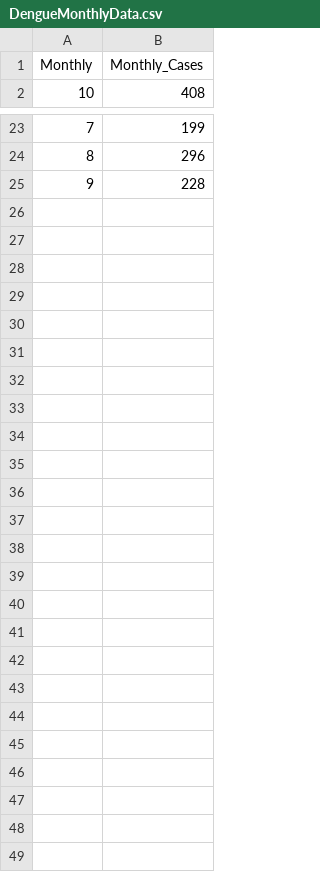
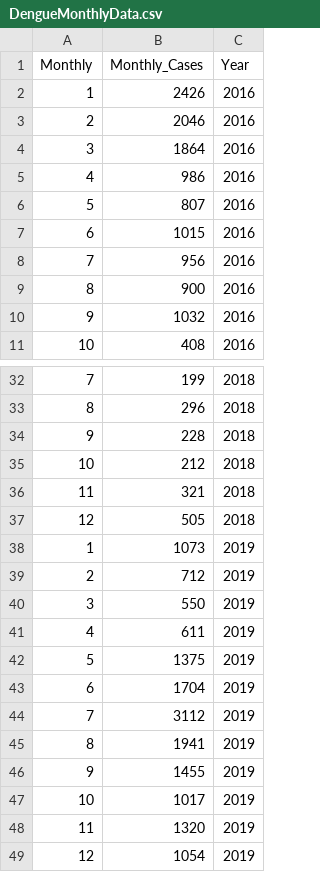
Before and after one commit to thomaslwk/dengue_flask, a CSV file: source/dengue_data/DengueMonthlyData.csv, drawn as a sheet; only a part is shown, gaps mark what is left out; the diff names each change by its address in the sheet, - before the commit and + after, or states it on an @@ line.

Commit message:
Updated dengue data csv

```diff
--- a/source/dengue_data/DengueMonthlyData.csv
+++ b/source/dengue_data/DengueMonthlyData.csv
+column C (Year), row 11: 2016; rows 32-34: all 2018
+row 2: 1 | 2426 | 2016
+row 3: 2 | 2046 | 2016
+row 4: 3 | 1864 | 2016
+row 5: 4 | 986 | 2016
+row 6: 5 | 807 | 2016
+row 7: 6 | 1015 | 2016
+row 8: 7 | 956 | 2016
+row 9: 8 | 900 | 2016
+row 10: 9 | 1032 | 2016
+row 35: 10 | 212 | 2018
+row 36: 11 | 321 | 2018
+row 37: 12 | 505 | 2018
+row 38: 1 | 1073 | 2019
+row 39: 2 | 712 | 2019
+row 40: 3 | 550 | 2019
+row 41: 4 | 611 | 2019
+row 42: 5 | 1375 | 2019
+row 43: 6 | 1704 | 2019
+row 44: 7 | 3112 | 2019
+row 45: 8 | 1941 | 2019
+row 46: 9 | 1455 | 2019
+row 47: 10 | 1017 | 2019
+row 48: 11 | 1320 | 2019
+row 49: 12 | 1054 | 2019
```
